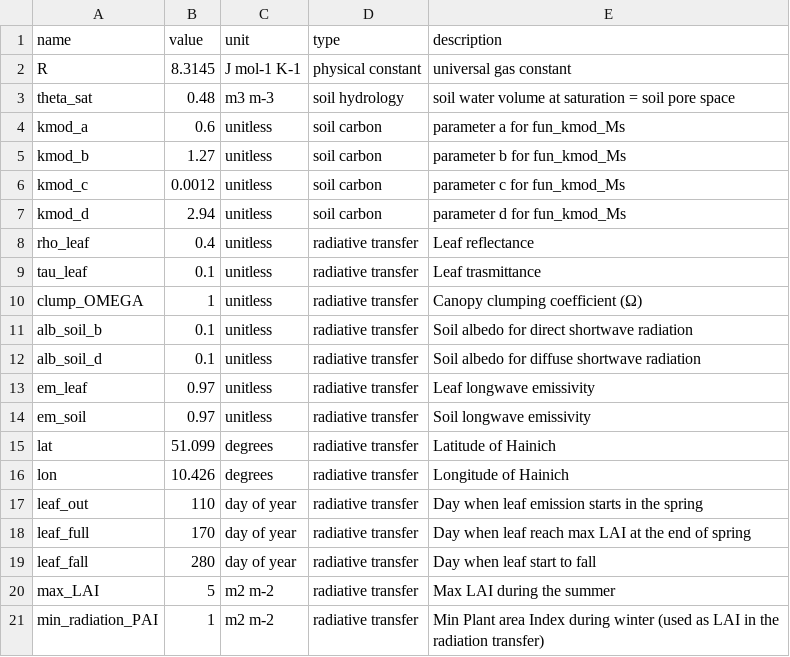
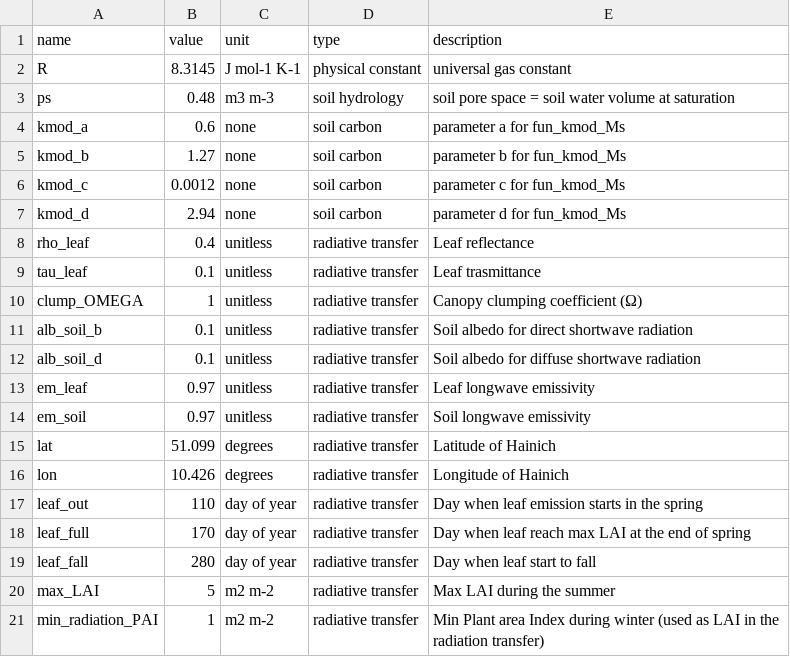
Before and after one commit to eap-fes-unigoe/canopy-model, a CSV file: parameters.csv, drawn as a sheet.

```diff
--- a/parameters.csv
+++ b/parameters.csv
@@ -2,7 +2,7 @@ name,value,unit,type,description
 R,8.3145,J mol-1 K-1,physical constant,universal gas constant
-theta_sat,0.48,m3 m-3,soil hydrology,soil water volume at saturation = soil pore space
-kmod_a,0.6,unitless,soil carbon,parameter a for fun_kmod_Ms
-kmod_b,1.27,unitless,soil carbon,parameter b for fun_kmod_Ms
-kmod_c,0.0012,unitless,soil carbon,parameter c for fun_kmod_Ms
-kmod_d,2.94,unitless,soil carbon,parameter d for fun_kmod_Ms
+ps,0.48,m3 m-3,soil hydrology,soil pore space = soil water volume at saturation
+kmod_a,0.6,none,soil carbon,parameter a for fun_kmod_Ms
+kmod_b,1.27,none,soil carbon,parameter b for fun_kmod_Ms
+kmod_c,0.0012,none,soil carbon,parameter c for fun_kmod_Ms
+kmod_d,2.94,none,soil carbon,parameter d for fun_kmod_Ms
 rho_leaf,0.4,unitless,radiative transfer,Leaf reflectance
```
Also changed, not shown: 4 other files.
